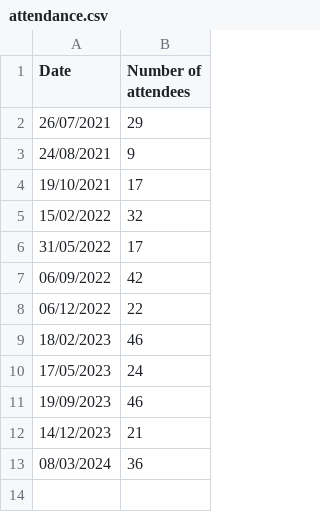
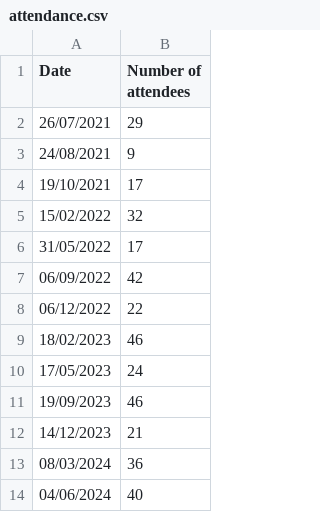
Before and after one commit to data-ethics-and-society/data-ethics-and-society-reading-group, a CSV file: Sessions/attendance.csv, drawn as a sheet; the diff names each change by its address in the sheet, - before the commit and + after, or states it on an @@ line.

Commit message:
Update attendance.csv

```diff
--- a/Sessions/attendance.csv
+++ b/Sessions/attendance.csv
+row 14: 04/06/2024 | 40
```
